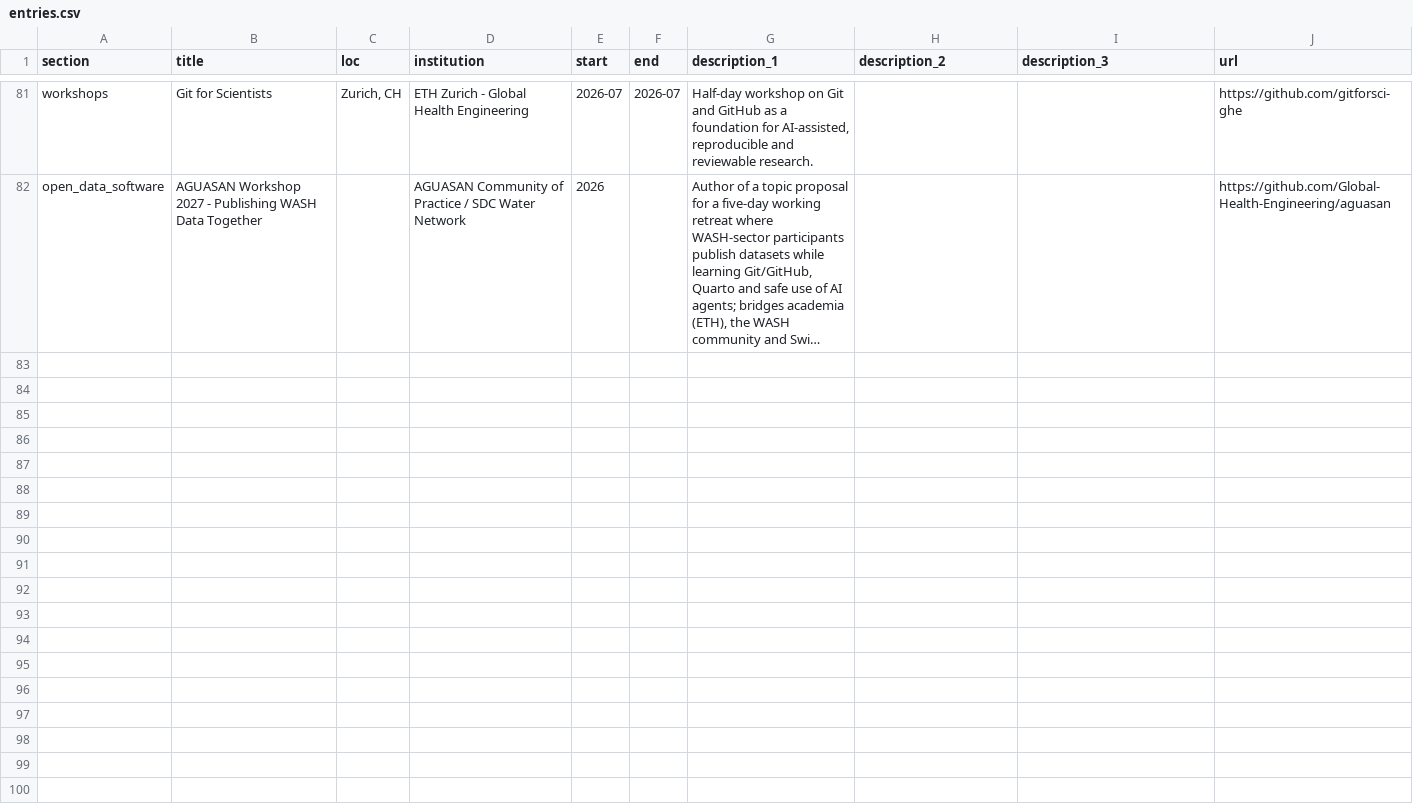
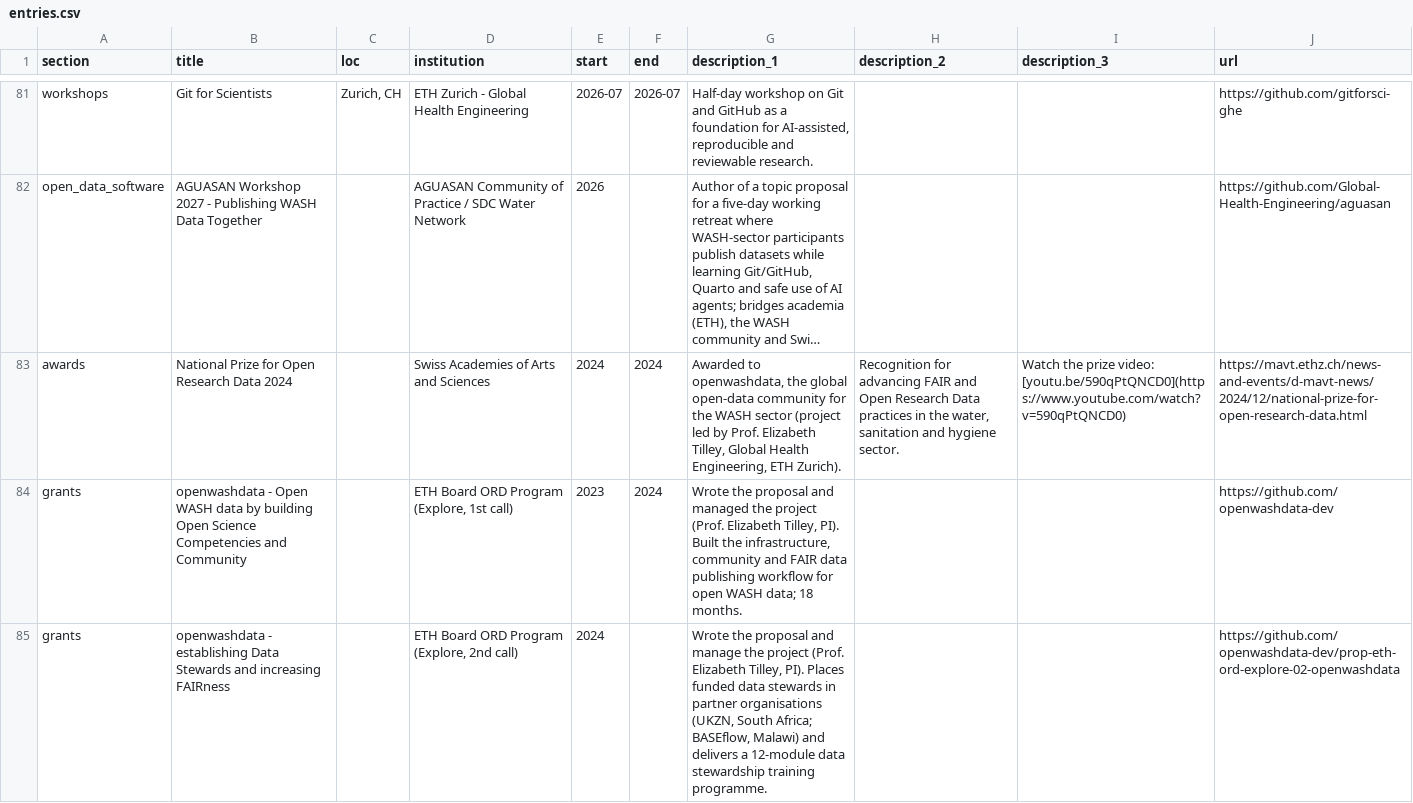
Before and after one commit to larnsce/cv, a CSV file: data/entries.csv, drawn as a sheet; only a part is shown, gaps mark what is left out; long unchanged cells end in …; the diff covers the shown part only; the diff names each change by its address in the sheet, - before the commit and + after, or states it on an @@ line.

```diff
--- a/data/entries.csv
+++ b/data/entries.csv
+row 83: awards | National Prize for Open Research Data 2024 |  | Swiss Academies of Arts and Sciences | 2024 | 2024 | Awarded to openwashdata, the global open-data community for the WASH sector (project led by Prof. Elizabeth Tilley, Global Health Engineering, ETH Zurich). | Recognition for advancing FAIR and Open Research Data practices in the water, sanitation and hygiene sector. | Watch the prize video: [youtu.be/590qPtQNCD0](https://www.youtube.com/watch?v=590qPtQNCD0) | https://mavt.ethz.ch/news-and-events/d-mavt-news/2024/12/national-prize-for-open-research-data.html
+row 84: grants | openwashdata - Open WASH data by building Open Science Competencies and Community |  | ETH Board ORD Program (Explore, 1st call) | 2023 | 2024 | Wrote the proposal and managed the project (Prof. Elizabeth Tilley, PI). Built the infrastructure, community and FAIR data publishing workflow for open WASH data; 18 months. |  |  | https://github.com/openwashdata-dev
+row 85: grants | openwashdata - establishing Data Stewards and increasing FAIRness |  | ETH Board ORD Program (Explore, 2nd call) | 2024 |  | Wrote the proposal and manage the project (Prof. Elizabeth Tilley, PI). Places funded data stewards in partner organisations (UKZN, South Africa; BASEflow, Malawi) and delivers a 12-module data stewardship training programme. |  |  | https://github.com/openwashdata-dev/prop-eth-ord-explore-02-openwashdata
```
Also changed, not shown: 6 added rows elsewhere in this file, data/text_blocks.csv, 3 other files.
